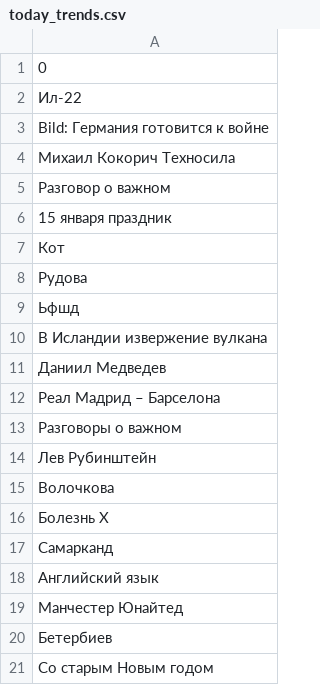
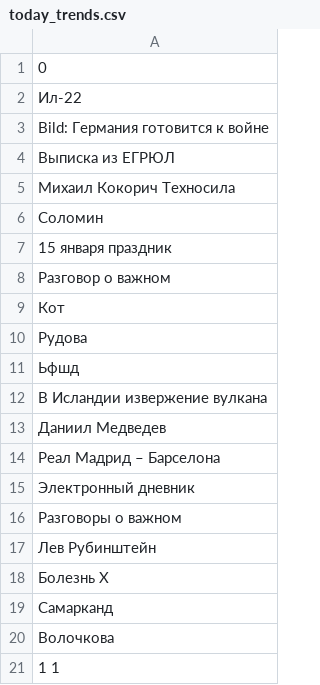
Before and after one commit to kupletist/seo, a CSV file: today_trends.csv, drawn as a sheet.

Commit message:
Добавлены файлы today_trends.csv / realtime_trends.csv

```diff
--- a/today_trends.csv
+++ b/today_trends.csv
@@ -3,5 +3,7 @@
 Bild: Германия готовится к войне
+Выписка из ЕГРЮЛ
 Михаил Кокорич Техносила
+Соломин
+15 января праздник
 Разговор о важном
-15 января праздник
 Кот
@@ -12,10 +14,8 @@ Bild: Германия готовится к войне
 Реал Мадрид – Барселона
+Электронный дневник
 Разговоры о важном
 Лев Рубинштейн
-Волочкова
 Болезнь X
 Самарканд
-Английский язык
-Манчестер Юнайтед
-Бетербиев
-Со старым Новым годом
+Волочкова
+1 1
```
Also changed, not shown: realtime_trends.csv.
